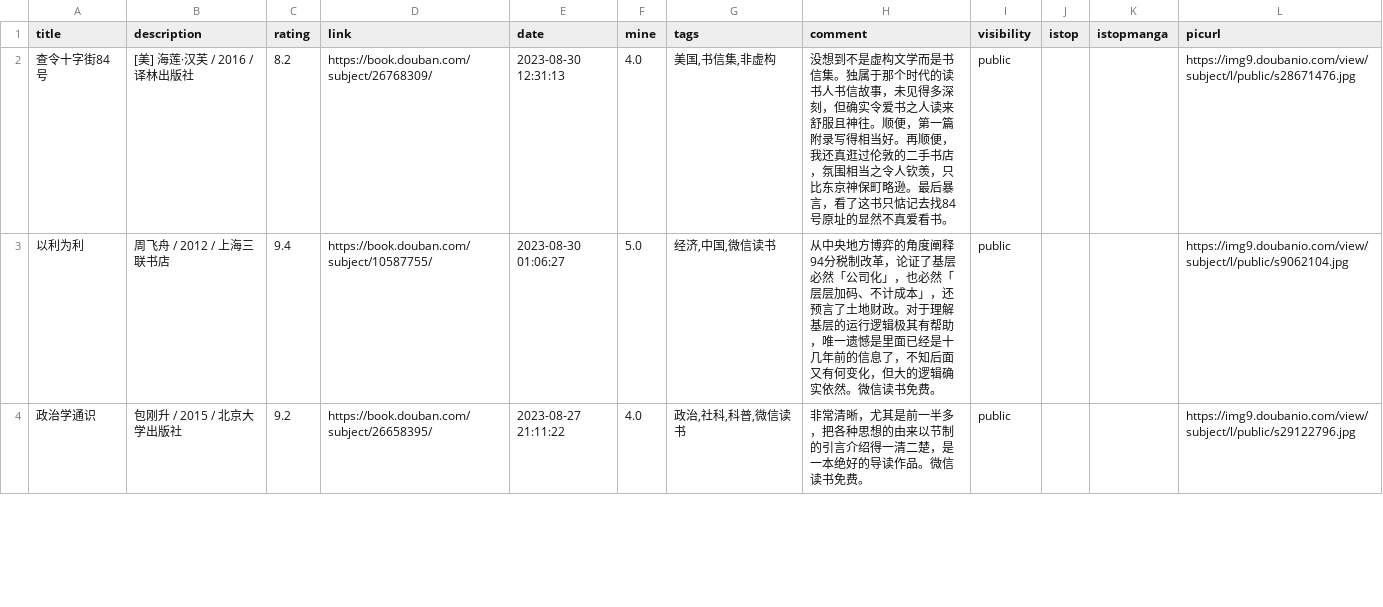
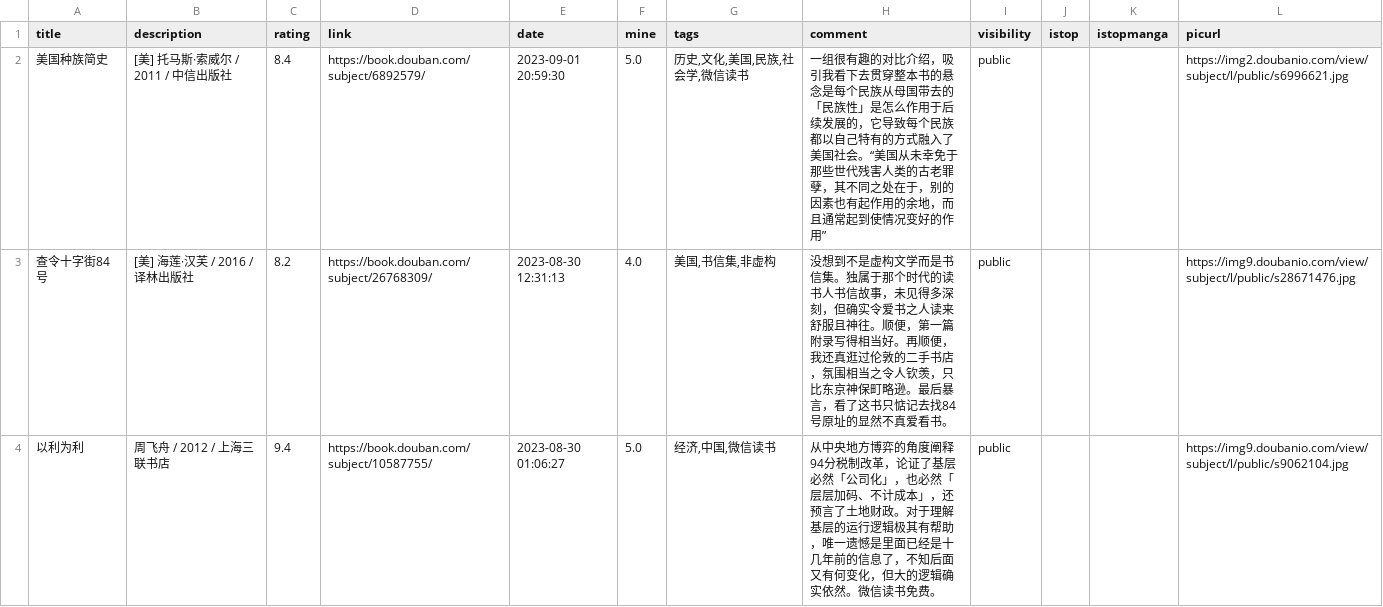
Before and after one commit to zshowing/zshowing.github.io, a CSV file: _data/books.csv, drawn as a sheet; only a part is shown; the shorter side is filled out with more unchanged rows; the diff names each change by its address in the sheet, - before the commit and + after, or states it on an @@ line.

```diff
--- a/_data/books.csv
+++ b/_data/books.csv
+row 2: 美国种族简史 | [美] 托马斯·索威尔 / 2011 / 中信出版社 | 8.4 | https://book.douban.com/subject/6892579/ | 2023-09-01 20:59:30 | 5.0 | 历史,文化,美国,民族,社会学,微信读书 | 一组很有趣的对比介绍，吸引我看下去贯穿整本书的悬念是每个民族从母国带去的「民族性」是怎么作用于后续发展的，它导致每个民族都以自己特有的方式融入了美国社会。“美国从未幸免于那些世代残害人类的古老罪孽，其不同之处在于，别的因素也有起作用的余地，而且通常起到使情况变好的作用” | public |  |  | https://img2.doubanio.com/view/subject/l/public/s6996621.jpg
```
Also changed, not shown: 2 other files.
